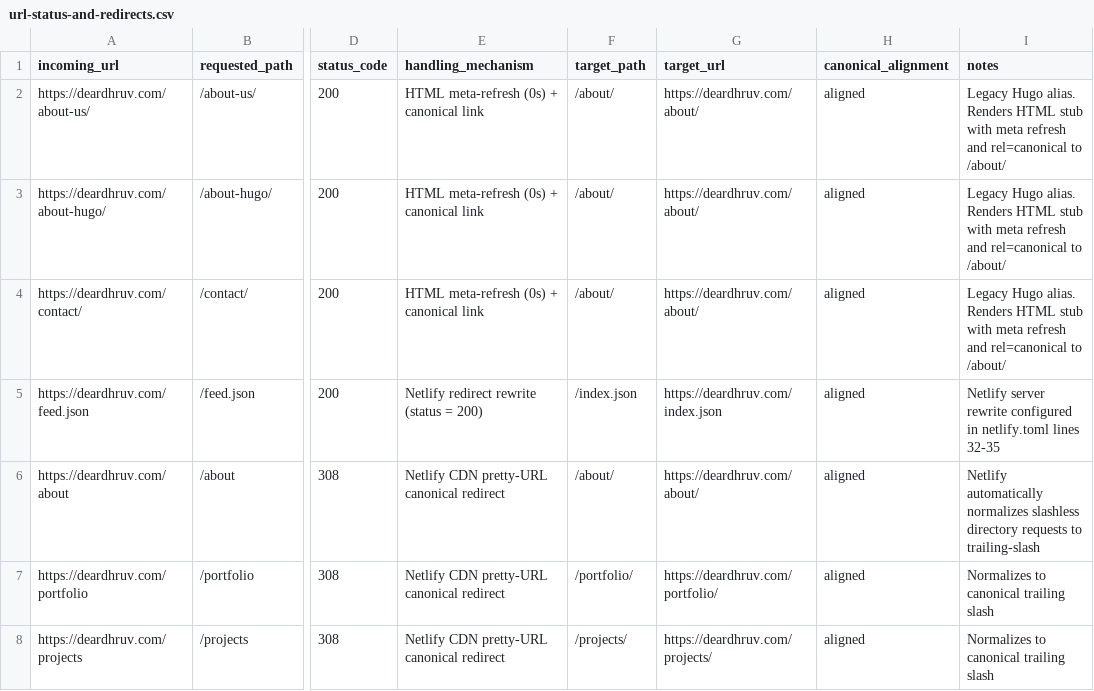
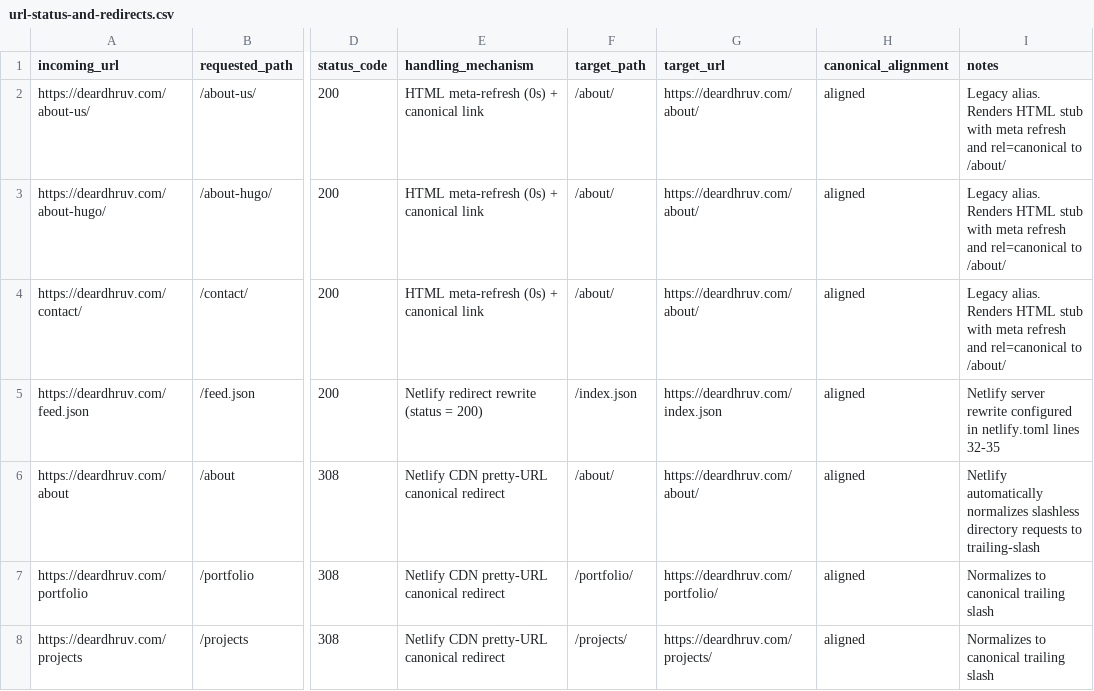
Before and after one commit to DearDhruv/deardhruv.com, a CSV file: docs/audits/2026-11-01-baseline/url-status-and-redirects.csv, drawn as a sheet; only a part is shown, gaps mark what is left out; the diff names each change by its address in the sheet, - before the commit and + after, or states it on an @@ line.

Commit message:
chore(cleanup): remove legacy hugo repository remnants, references, and usage

```diff
--- a/docs/audits/2026-11-01-baseline/url-status-and-redirects.csv
+++ b/docs/audits/2026-11-01-baseline/url-status-and-redirects.csv
-I2:I4 (notes): Legacy Hugo alias. Renders…
+I2:I4 (notes): Legacy alias. Renders…
```
Also changed, not shown: docs/audits/2026-11-01-baseline/website-inventory.csv, 9 other files.
